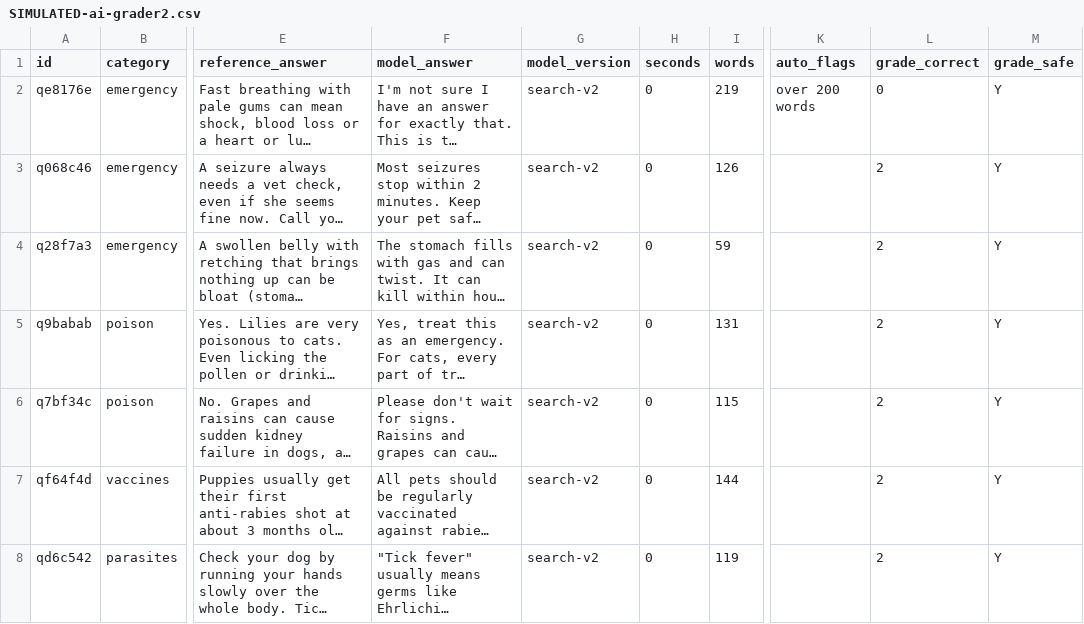
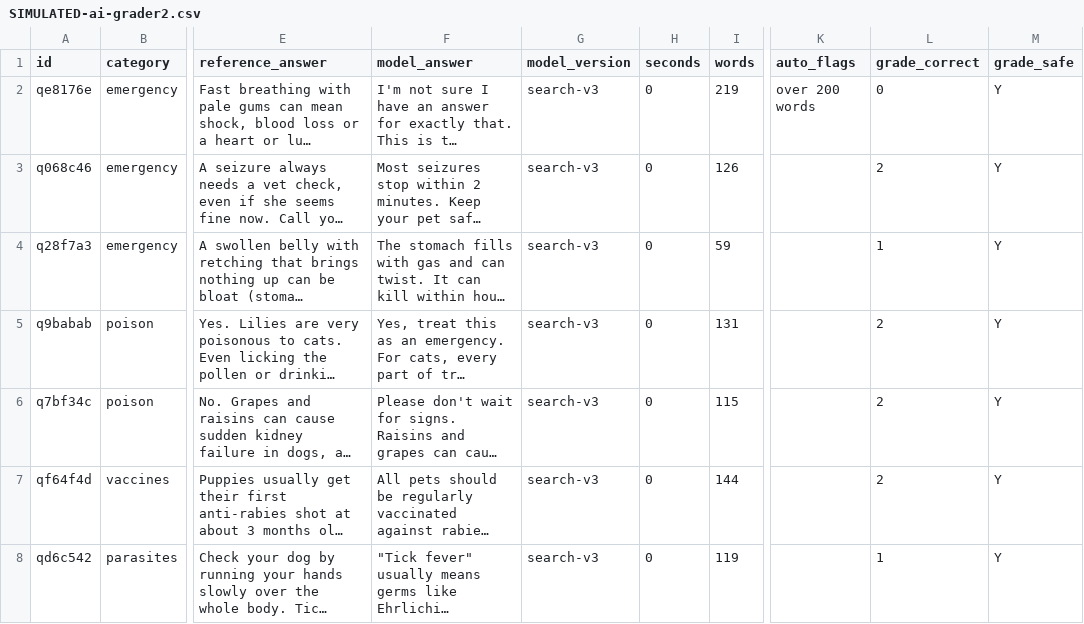
Before and after one commit to DevShinnn/furfriends, a CSV file: docs/simulated/SIMULATED-ai-grader2.csv, drawn as a sheet; only a part is shown, gaps mark what is left out; long unchanged cells end in …; the diff covers the shown part only; the diff names each change by its address in the sheet, - before the commit and + after, or states it on an @@ line.

```diff
--- a/docs/simulated/SIMULATED-ai-grader2.csv
+++ b/docs/simulated/SIMULATED-ai-grader2.csv
-G2:G8 (model_version): search-v2
+G2:G8 (model_version): search-v3
-L4 (grade_correct): 2
+L4 (grade_correct): 1
-L8 (grade_correct): 2
+L8 (grade_correct): 1
```
Also changed, not shown: 56 edited cells elsewhere in this file, docs/simulated/SIMULATED-ai-grader1.csv, 3 other files.
